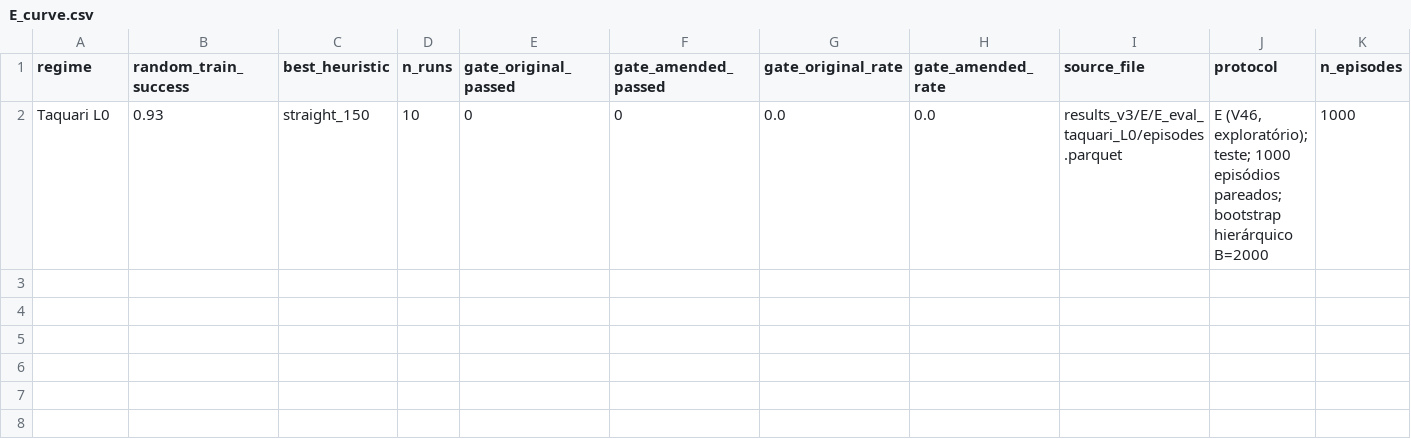
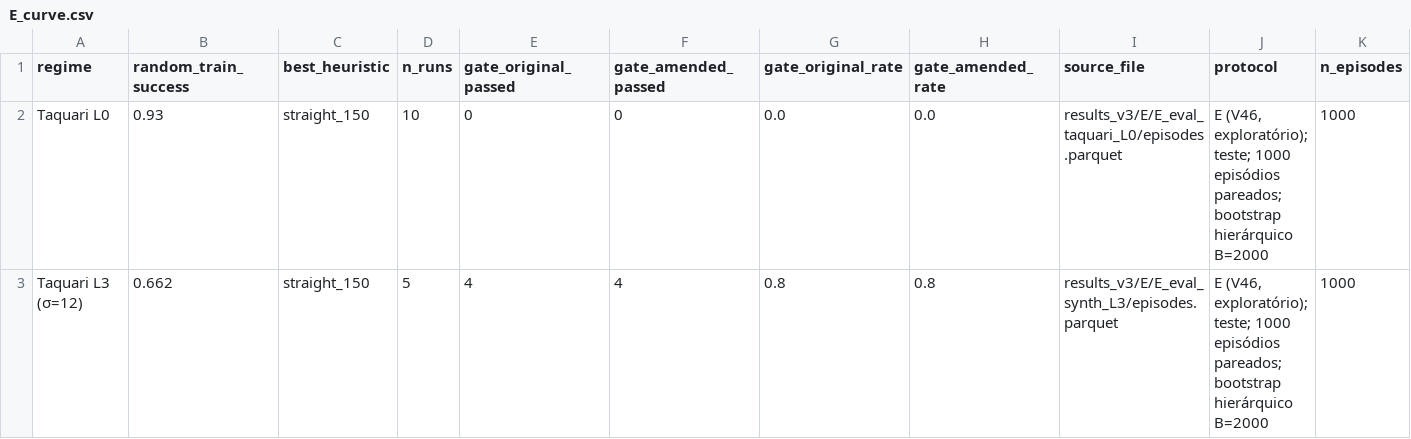
Before and after one commit to Ochoalog/drone-moppo, a CSV file: paper/tables/E_curve.csv, drawn as a sheet; only a part is shown; rows hold the shown columns only; the diff names each change by its address in the sheet, - before the commit and + after, or states it on an @@ line.

```diff
--- a/paper/tables/E_curve.csv
+++ b/paper/tables/E_curve.csv
+row 3: Taquari L3 (σ=12) | 0.662 | straight_150 | 5 | 4 | 4 | 0.8 | 0.8 | results_v3/E/E_eval_synth_L3/episodes.parquet | E (V46, exploratório); teste; 1000 episódios pareados; bootstrap hierárquico B=2000 | 1000
```
Also changed, not shown: colab/jobs_v3.csv, paper/tables/E_table3.csv, 13 other files.
